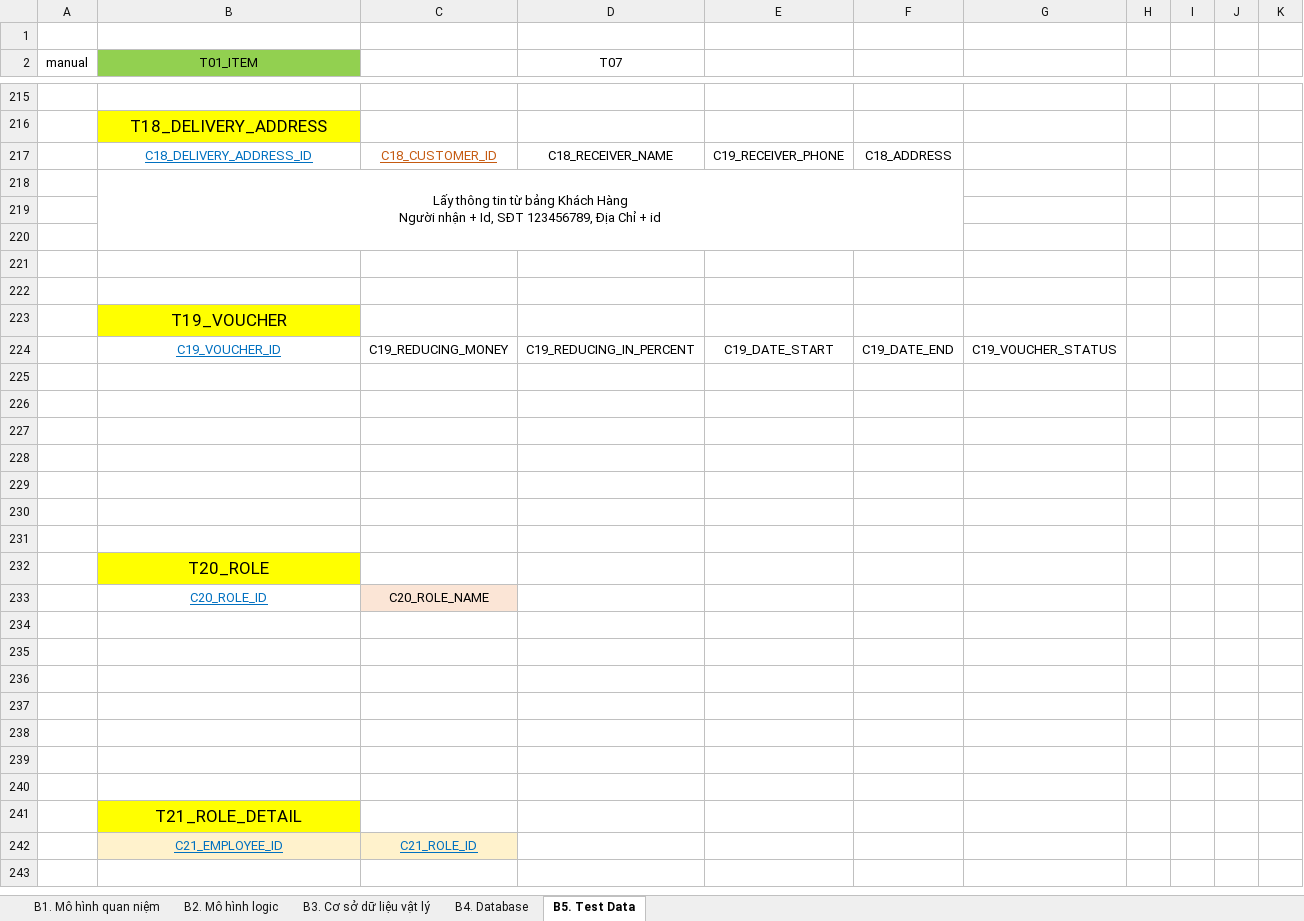
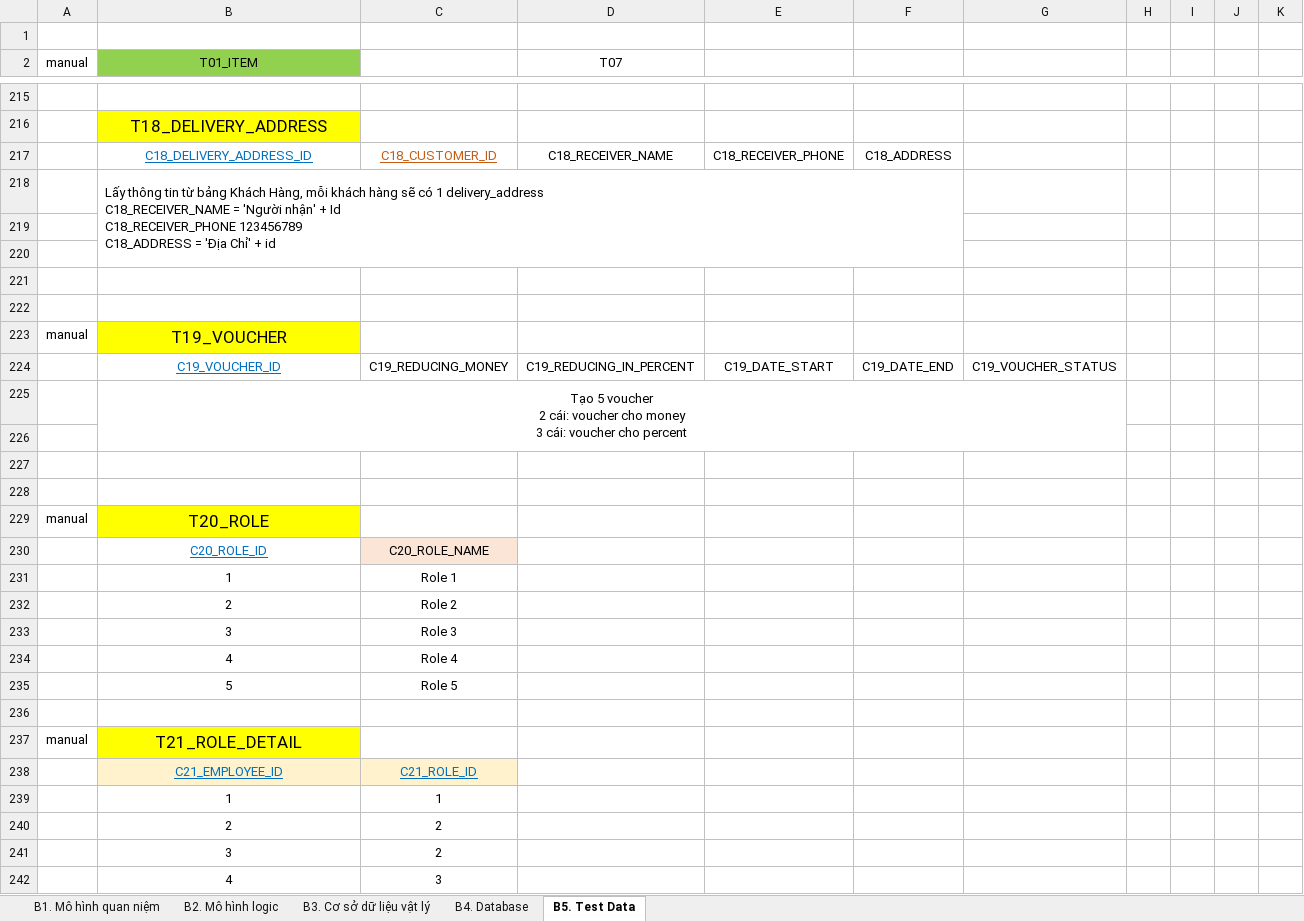
Before and after one commit to j4tdn/java24-repository, an Excel workbook: 1. Database Design/Java24 QuyenPhan Database Design.xlsx, sheet B5. Test Data, drawn as a sheet; only a part is shown, gaps mark what is left out; values as stored, in another font and other column widths than the file's, no borders; removed rows and columns are numbered as before the commit, all else as after; ↵ is a line break in a cell; the diff covers the shown part only; the diff names each change by its address in the sheet, - before the commit and + after, or states it on an @@ line.

```diff
--- a/1. Database Design/Java24 QuyenPhan Database Design.xlsx (sheet B5. Test Data)
+++ b/1. Database Design/Java24 QuyenPhan Database Design.xlsx (sheet B5. Test Data)
-E217: C19_RECEIVER_PHONE
+E217: C18_RECEIVER_PHONE
-B218 (T01_ITEM): …bảng Khách Hàng ↵ Người nhận + Id, SĐT 123456789, Địa Chỉ + id
+B218 (T01_ITEM): …bảng Khách Hàng, mỗi khách hàng sẽ có 1 delivery_address ↵ C18_RECEIVER_NAME = 'Người nhận' + Id ↵ C18_RECEIVER_PHONE 123456789 ↵ C18_ADDRESS = 'Địa Chỉ' + id
-B218 alignment: center
+B218 alignment: left
-A223 (manual): (empty)
+A223 (manual): manual
+row 225:  | Tạo 5 voucher ↵ 2 cái: voucher cho money ↵ 3 cái: voucher cho percent
+row 229: manual | T20_ROLE
@@ row 233 moved to row 230: C20_ROLE_ID @@
+row 231:  | 1 | Role 1
+row 232:  | 2 | Role 2
+row 233:  | 3 | Role 3
+row 234:  | 4 | Role 4
+row 235:  | 5 | Role 5
-row 237: (empty)
+row 237: manual | T21_ROLE_DETAIL
-B237 fill: none
+B237 fill: #FFFF00
-row 230: (empty)
-row 231: (empty)
-row 232:  | T20_ROLE
-row 234: (empty)
-row 235: (empty)
-row 236: (empty)
-row 237: (empty)
-row 238: (empty)
-row 239: (empty)
-row 240: (empty)
-row 241:  | T21_ROLE_DETAIL
+row 239:  | 1 | 1
+row 240:  | 2 | 2
+row 241:  | 3 | 2
+row 242:  | 4 | 3
```
Also changed, not shown: 6 added rows, 25 edited cells and cell formats elsewhere in this sheet, 4 other files.
